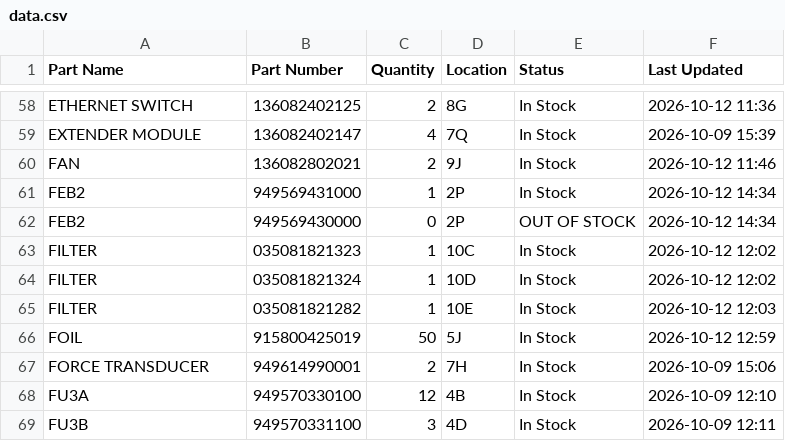
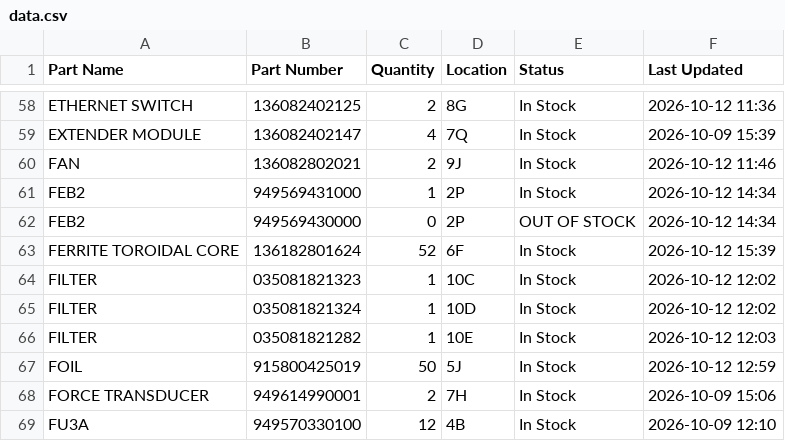
Before and after one commit to salmanaziz859-star/tms-stock, a CSV file: data.csv, drawn as a sheet; only a part is shown, gaps mark what is left out; the shorter side is filled out with more unchanged rows; the diff names each change by its address in the sheet, - before the commit and + after, or states it on an @@ line.

Commit message:
Stock update 2026-10-12 15:39

```diff
--- a/data.csv
+++ b/data.csv
+row 63: FERRITE TOROIDAL CORE | 136182801624 | 52 | 6F | In Stock | 2026-10-12 15:39
```
Also changed, not shown: 1 other file.
